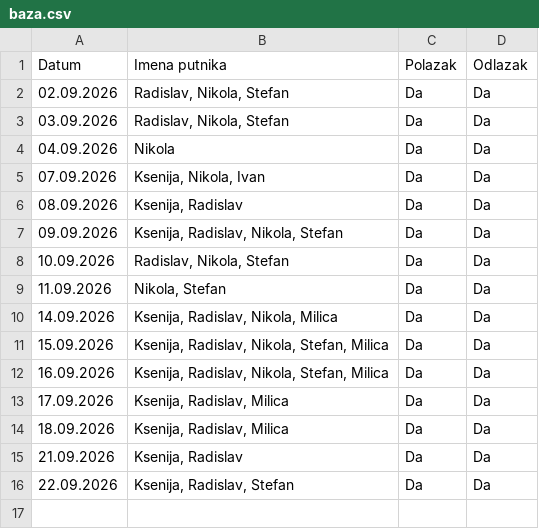
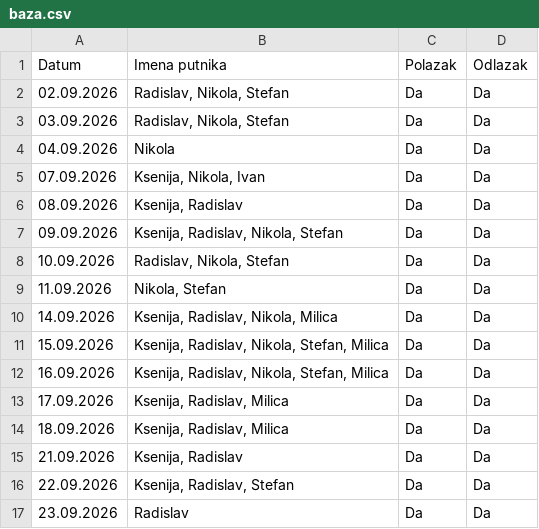
Before and after one commit to GeorgeTheGallant/TravelMB, a CSV file: baza.csv, drawn as a sheet.

Commit message:
Automatsko osvežavanje baze putnika

```diff
--- a/baza.csv
+++ b/baza.csv
@@ -16 +16,2 @@ Datum,Imena putnika,Polazak,Odlazak
 22.09.2026,"Ksenija, Radislav, Stefan",Da,Da
+23.09.2026,Radislav,Da,Da
```
